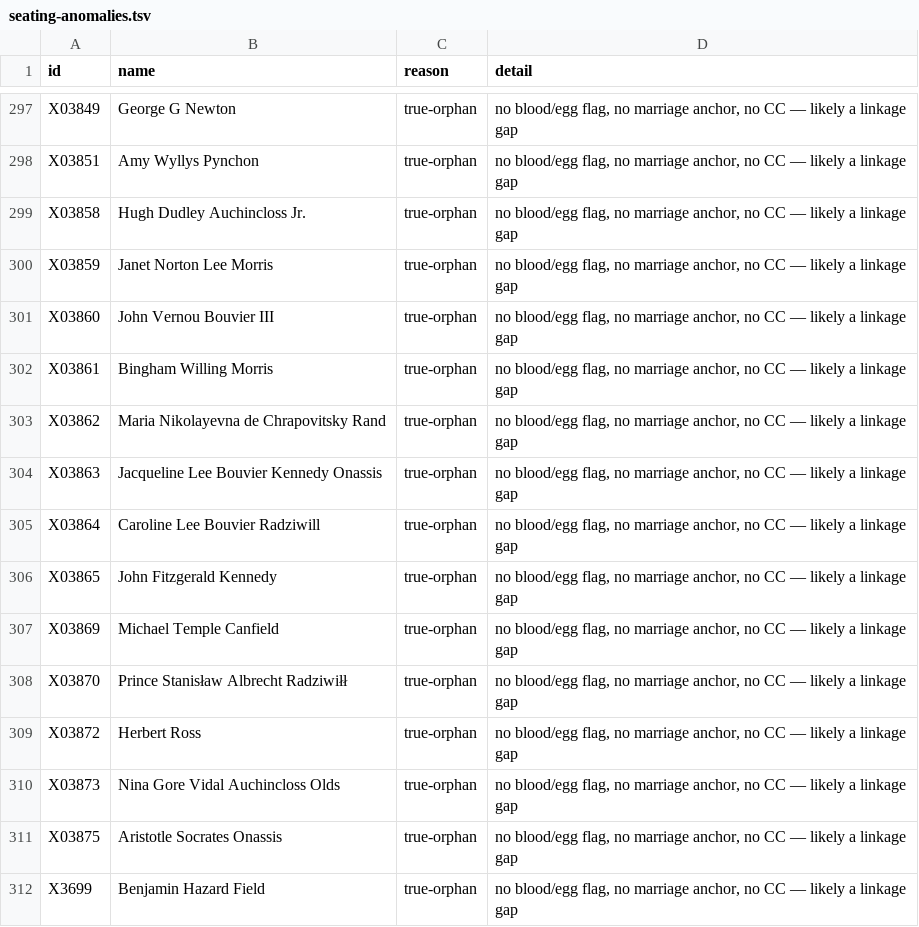
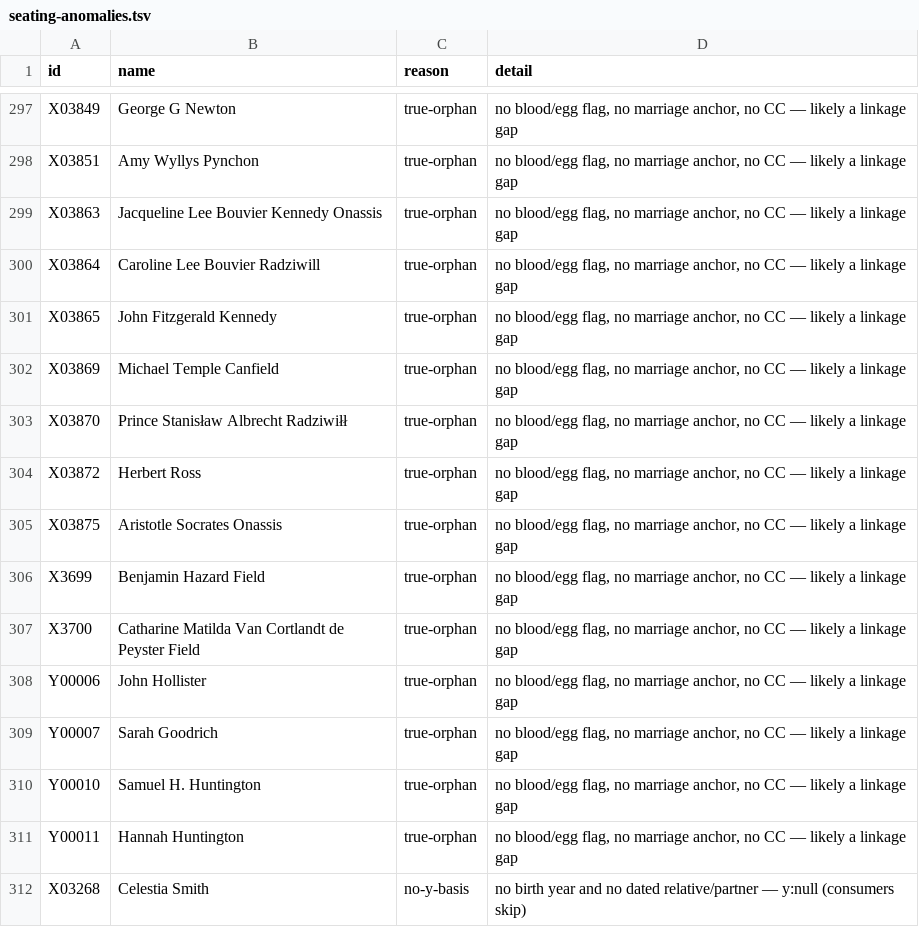
Before and after one commit to 35degrees/hookerfamily041726, a TSV file: seating-anomalies.tsv, drawn as a sheet; only a part is shown, gaps mark what is left out; the shorter side is filled out with more unchanged rows.

Commit message:
Newport keeps its own: Janet and Gladys; Hughdie's line said in plain words

```diff
--- a/seating-anomalies.tsv
+++ b/seating-anomalies.tsv
@@ -298,7 +298,2 @@ X03849	George G Newton	true-orphan	no blood/egg flag, no marriage anchor, no CC
 X03851	Amy Wyllys Pynchon	true-orphan	no blood/egg flag, no marriage anchor, no CC — likely a linkage gap
-X03858	Hugh Dudley Auchincloss Jr.	true-orphan	no blood/egg flag, no marriage anchor, no CC — likely a linkage gap
-X03859	Janet Norton Lee Morris	true-orphan	no blood/egg flag, no marriage anchor, no CC — likely a linkage gap
-X03860	John Vernou Bouvier III	true-orphan	no blood/egg flag, no marriage anchor, no CC — likely a linkage gap
-X03861	Bingham Willing Morris	true-orphan	no blood/egg flag, no marriage anchor, no CC — likely a linkage gap
-X03862	Maria Nikolayevna de Chrapovitsky Rand	true-orphan	no blood/egg flag, no marriage anchor, no CC — likely a linkage gap
 X03863	Jacqueline Lee Bouvier Kennedy Onassis	true-orphan	no blood/egg flag, no marriage anchor, no CC — likely a linkage gap
@@ -309,3 +304,2 @@ X03870	Prince Stanisław Albrecht Radziwiłł	true-orphan	no blood/egg flag, no
 X03872	Herbert Ross	true-orphan	no blood/egg flag, no marriage anchor, no CC — likely a linkage gap
-X03873	Nina Gore Vidal Auchincloss Olds	true-orphan	no blood/egg flag, no marriage anchor, no CC — likely a linkage gap
 X03875	Aristotle Socrates Onassis	true-orphan	no blood/egg flag, no marriage anchor, no CC — likely a linkage gap
```
Also changed, not shown: 1 other file.
